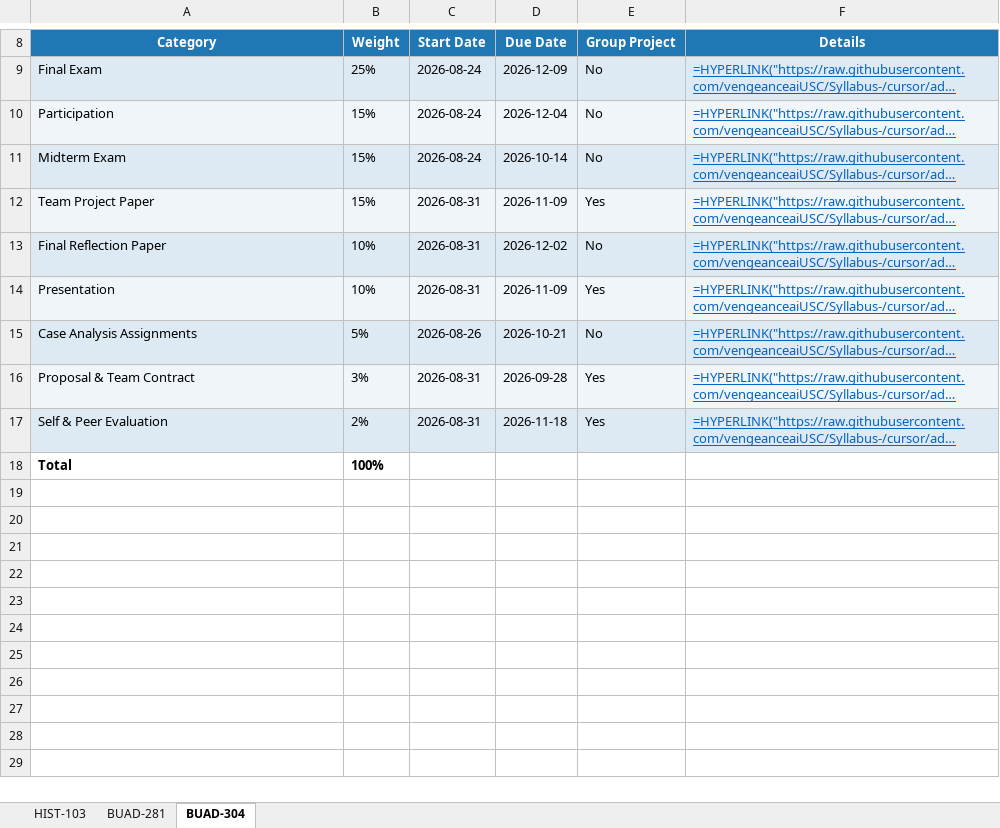
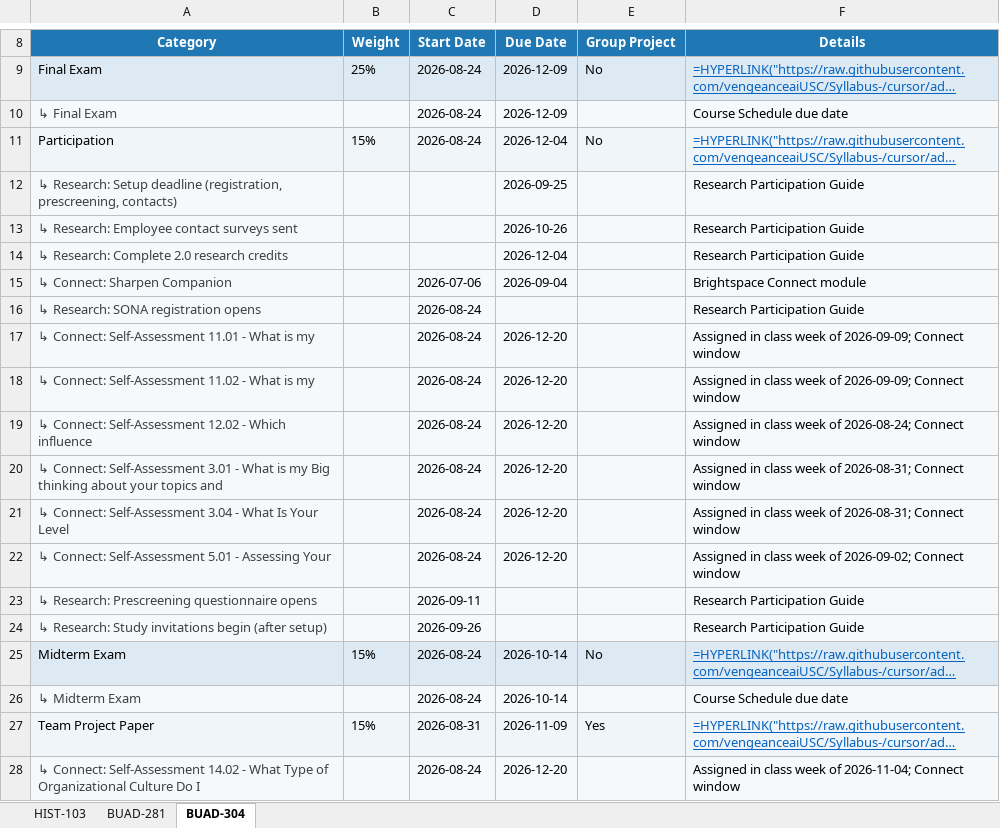
Before and after one commit to vengeanceaiUSC/Syllabus-, an Excel workbook: output/syllabi.xlsx, sheet BUAD-304, drawn as a sheet; only a part is shown, gaps mark what is left out; the shorter side is filled out with more unchanged rows; long unchanged cells end in …; values as stored, in another font and other column widths than the file's, no borders; formulas without a stored value are shown as written; the diff covers the shown part only; the diff names each change by its address in the sheet, - before the commit and + after, or states it on an @@ line.

```diff
--- a/output/syllabi.xlsx (sheet BUAD-304)
+++ b/output/syllabi.xlsx (sheet BUAD-304)
+row 10: ↳ Final Exam |  | 2026-08-24 | 2026-12-09 |  | Course Schedule due date
+row 12: ↳ Research: Setup deadline (registration, prescreening, contacts) |  |  | 2026-09-25 |  | Research Participation Guide
+row 13: ↳ Research: Employee contact surveys sent |  |  | 2026-10-26 |  | Research Participation Guide
+row 14: ↳ Research: Complete 2.0 research credits |  |  | 2026-12-04 |  | Research Participation Guide
+row 15: ↳ Connect: Sharpen Companion |  | 2026-07-06 | 2026-09-04 |  | Brightspace Connect module
+row 16: ↳ Research: SONA registration opens |  | 2026-08-24 |  |  | Research Participation Guide
+row 17: ↳ Connect: Self-Assessment 11.01 - What is my |  | 2026-08-24 | 2026-12-20 |  | Assigned in class week of 2026-09-09; Connect window
+row 18: ↳ Connect: Self-Assessment 11.02 - What is my |  | 2026-08-24 | 2026-12-20 |  | Assigned in class week of 2026-09-09; Connect window
+row 19: ↳ Connect: Self-Assessment 12.02 - Which influence |  | 2026-08-24 | 2026-12-20 |  | Assigned in class week of 2026-08-24; Connect window
+row 20: ↳ Connect: Self-Assessment 3.01 - What is my Big thinking about your topics and |  | 2026-08-24 | 2026-12-20 |  | Assigned in class week of 2026-08-31; Connect window
+row 21: ↳ Connect: Self-Assessment 3.04 - What Is Your Level |  | 2026-08-24 | 2026-12-20 |  | Assigned in class week of 2026-08-31; Connect window
+row 22: ↳ Connect: Self-Assessment 5.01 - Assessing Your |  | 2026-08-24 | 2026-12-20 |  | Assigned in class week of 2026-09-02; Connect window
+row 23: ↳ Research: Prescreening questionnaire opens |  | 2026-09-11 |  |  | Research Participation Guide
+row 24: ↳ Research: Study invitations begin (after setup) |  | 2026-09-26 |  |  | Research Participation Guide
+row 26: ↳ Midterm Exam |  | 2026-08-24 | 2026-10-14 |  | Course Schedule due date
+row 28: ↳ Connect: Self-Assessment 14.02 - What Type of Organizational Culture Do I |  | 2026-08-24 | 2026-12-20 |  | Assigned in class week of 2026-11-04; Connect window
```
Also changed, not shown: 14 added rows elsewhere in this sheet, 12 other files.
